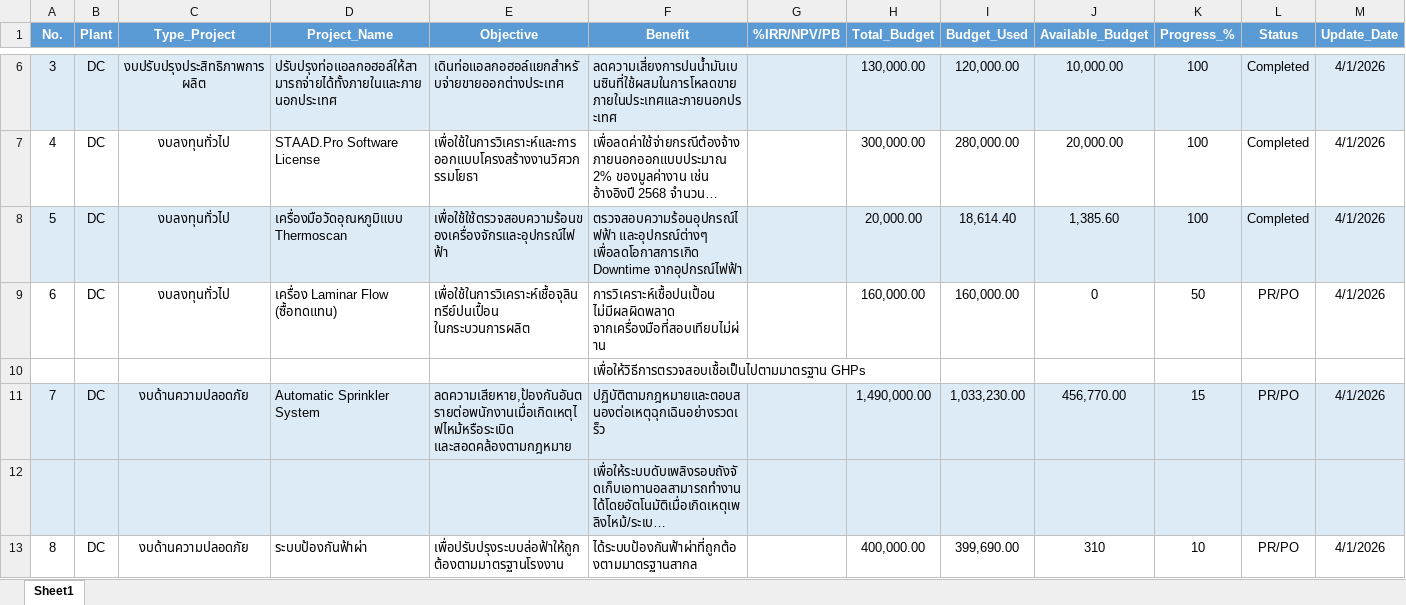
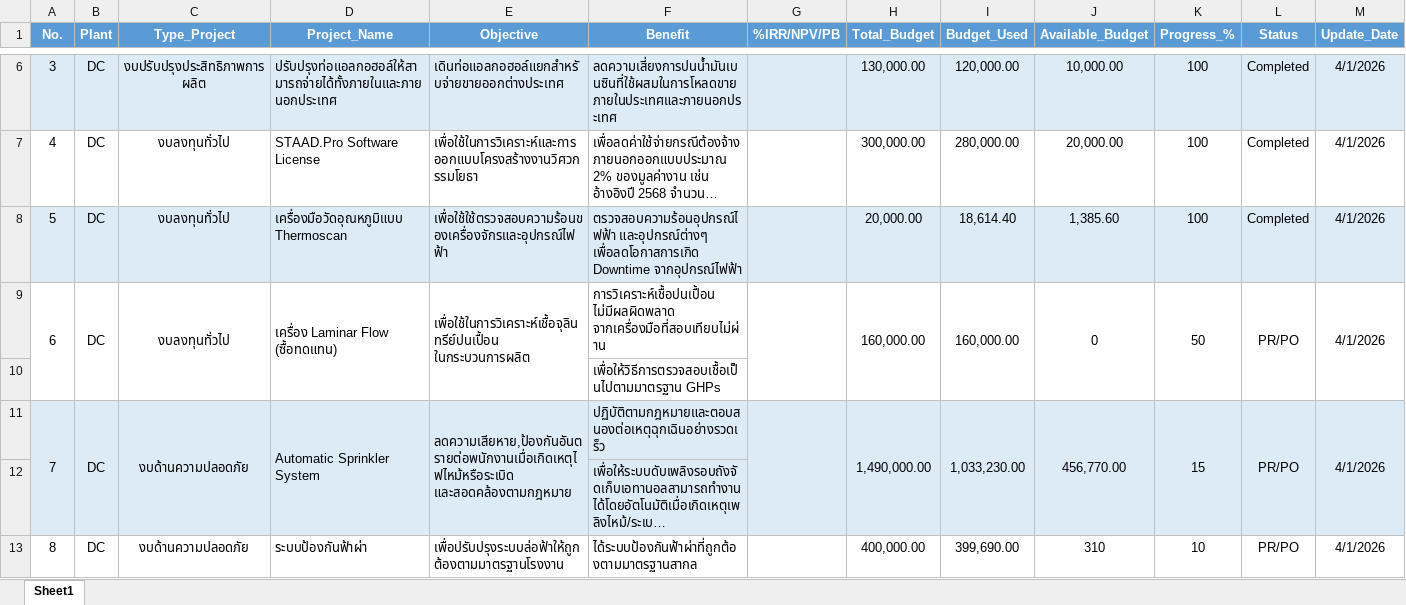
Before and after one commit to monwongwai-sys/investment_dashboard, an Excel workbook: Investment_Budget_69.xlsx, sheet Sheet1, drawn as a sheet; only a part is shown, gaps mark what is left out; long unchanged cells end in …; values as stored, in another font and other column widths than the file's, no borders; the diff covers the shown part only; the diff names each change by its address in the sheet, - before the commit and + after, or states it on an @@ line.

```diff
--- a/Investment_Budget_69.xlsx (sheet Sheet1)
+++ b/Investment_Budget_69.xlsx (sheet Sheet1)
+A9:A10 merged
+B9:B10 merged
+C9:C10 merged
+D9:D10 merged
+E9:E10 merged
+G9:G10 merged
+H9:H10 merged
+I9:I10 merged
+J9:J10 merged
+K9:K10 merged
+L9:L10 merged
+M9:M10 merged
+A11:A12 merged
+B11:B12 merged
+C11:C12 merged
+D11:D12 merged
+E11:E12 merged
+G11:G12 merged
+H11:H12 merged
+I11:I12 merged
+J11:J12 merged
+K11:K12 merged
+L11:L12 merged
+M11:M12 merged
```
Also changed, not shown: 37 edited cells, cell formats and merged cells elsewhere in this sheet, 1 other file.
